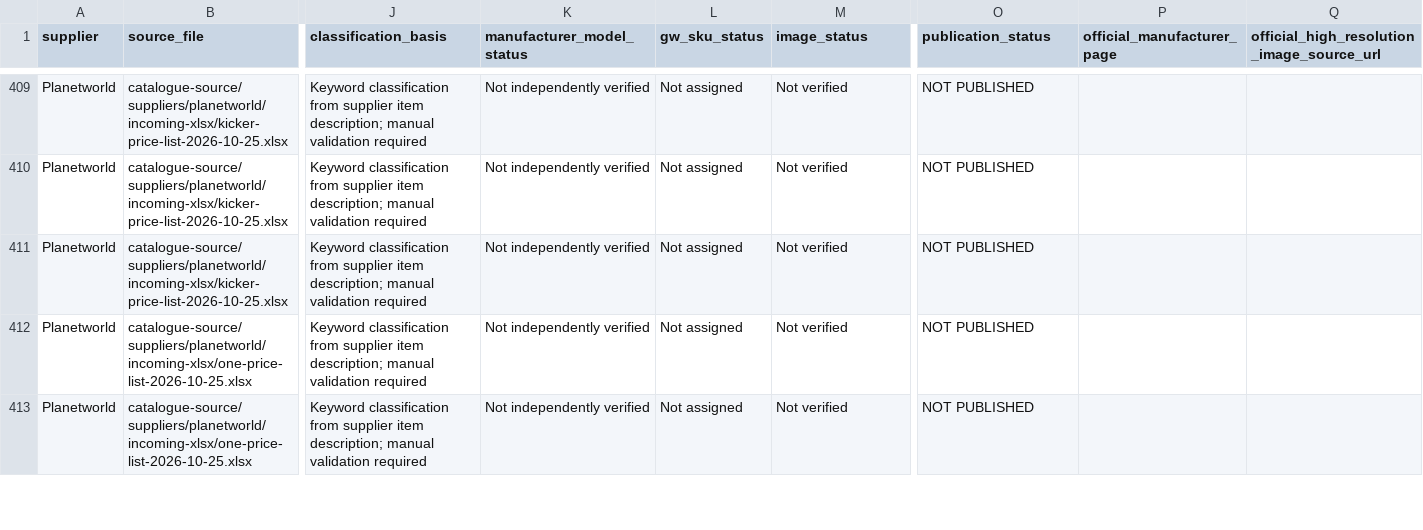
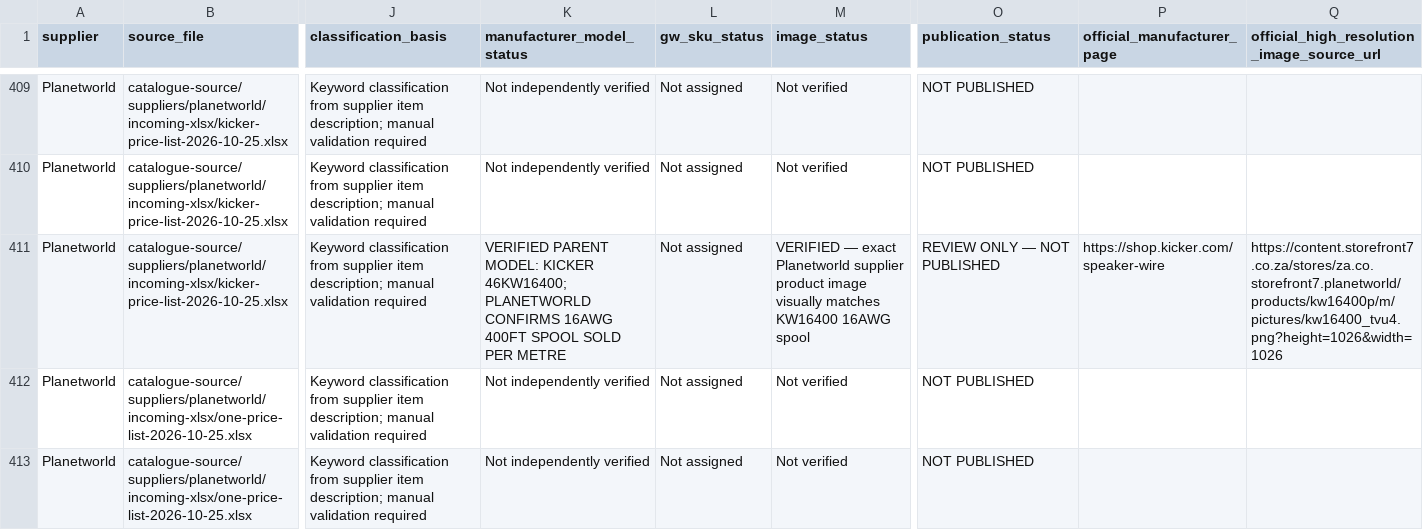
Before and after one commit to getwiredautoworx-max/get-wired-autoworx-store, a CSV file: catalogue-review/planetworld-car-audio-staging.csv, drawn as a sheet; only a part is shown, gaps mark what is left out; the diff names each change by its address in the sheet, - before the commit and + after, or states it on an @@ line.

Commit message:
catalogue: add verified Kicker wire supplier image source

```diff
--- a/catalogue-review/planetworld-car-audio-staging.csv
+++ b/catalogue-review/planetworld-car-audio-staging.csv
-K411 (manufacturer_model_status): Not independently verified
+K411 (manufacturer_model_status): VERIFIED PARENT MODEL: KICKER 46KW16400; PLANETWORLD CONFIRMS 16AWG 400FT SPOOL SOLD PER METRE
-M411 (image_status): Not verified
+M411 (image_status): VERIFIED — exact Planetworld supplier product image visually matches KW16400 16AWG spool
-O411 (publication_status): NOT PUBLISHED
+O411 (publication_status): REVIEW ONLY — NOT PUBLISHED
-P411 (official_manufacturer_page): (empty)
+P411 (official_manufacturer_page): https://shop.kicker.com/speaker-wire
-Q411: (empty)
+Q411: https://content.storefront7.co.za/stores/za.co.storefront7.planetworld/products/kw16400p/m/pictures/kw16400_tvu4.png?height=1026&width=1026
```
